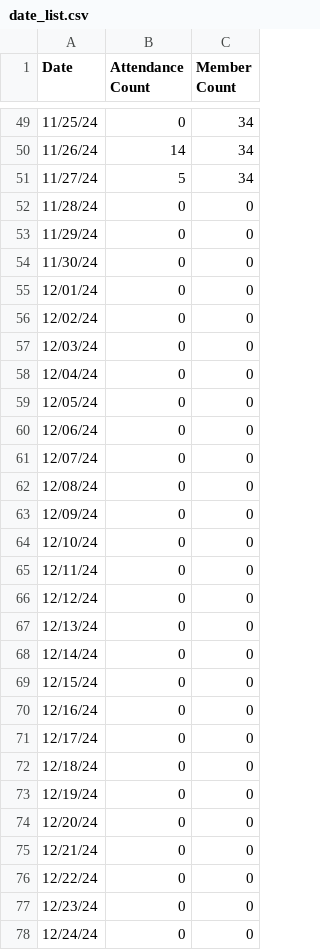
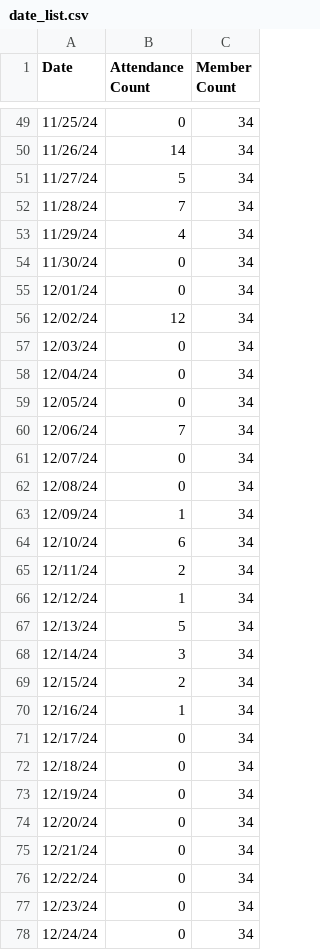
Before and after one commit to silvernuke911/Tambay-Tracker, a CSV file: Data/date_list.csv, drawn as a sheet; only a part is shown, gaps mark what is left out; the diff covers the shown part only.

```diff
--- a/Data/date_list.csv
+++ b/Data/date_list.csv
@@ -51,28 +51,28 @@ Date,Attendance Count,Member Count
 11/27/24,5,34
-11/28/24,0,0
-11/29/24,0,0
-11/30/24,0,0
-12/01/24,0,0
-12/02/24,0,0
-12/03/24,0,0
-12/04/24,0,0
-12/05/24,0,0
-12/06/24,0,0
-12/07/24,0,0
-12/08/24,0,0
-12/09/24,0,0
-12/10/24,0,0
-12/11/24,0,0
-12/12/24,0,0
-12/13/24,0,0
-12/14/24,0,0
-12/15/24,0,0
-12/16/24,0,0
-12/17/24,0,0
-12/18/24,0,0
-12/19/24,0,0
-12/20/24,0,0
-12/21/24,0,0
-12/22/24,0,0
-12/23/24,0,0
-12/24/24,0,0
+11/28/24,7,34
+11/29/24,4,34
+11/30/24,0,34
+12/01/24,0,34
+12/02/24,12,34
+12/03/24,0,34
+12/04/24,0,34
+12/05/24,0,34
+12/06/24,7,34
+12/07/24,0,34
+12/08/24,0,34
+12/09/24,1,34
+12/10/24,6,34
+12/11/24,2,34
+12/12/24,1,34
+12/13/24,5,34
+12/14/24,3,34
+12/15/24,2,34
+12/16/24,1,34
+12/17/24,0,34
+12/18/24,0,34
+12/19/24,0,34
+12/20/24,0,34
+12/21/24,0,34
+12/22/24,0,34
+12/23/24,0,34
+12/24/24,0,34
```
Also changed, not shown: 8 edited cells elsewhere in this file, Data/scores_list.csv, Data/tambay_tracker_data.csv, 16 other files.
